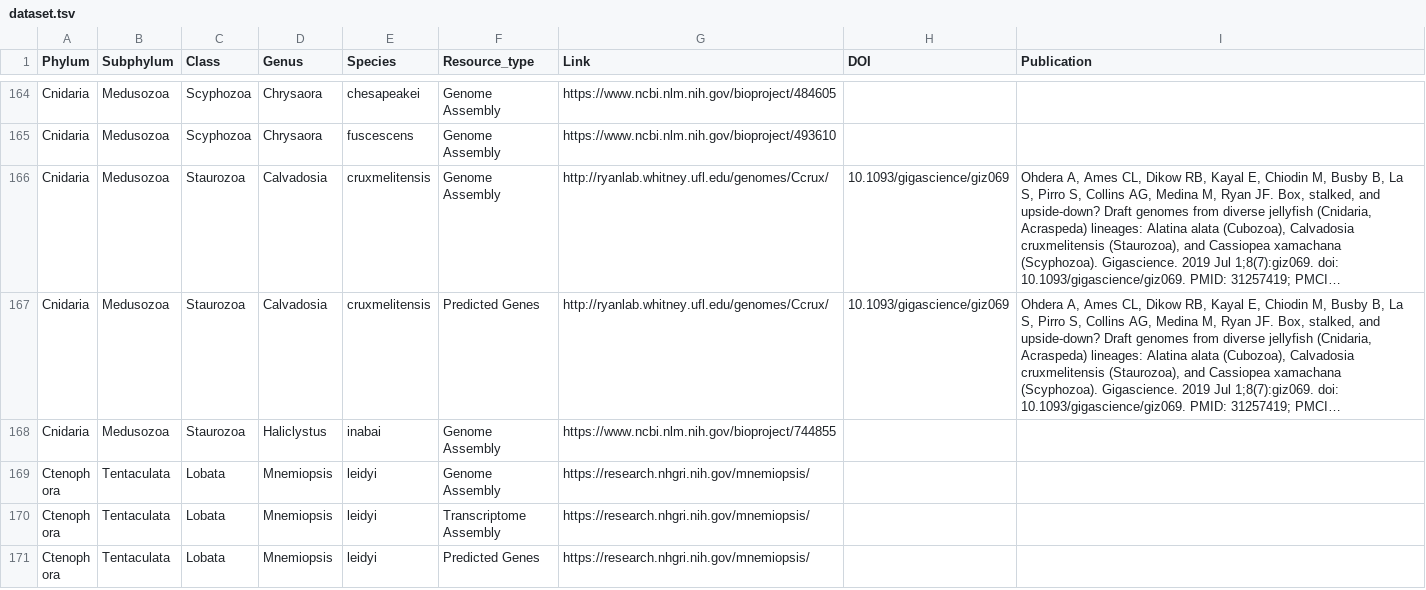
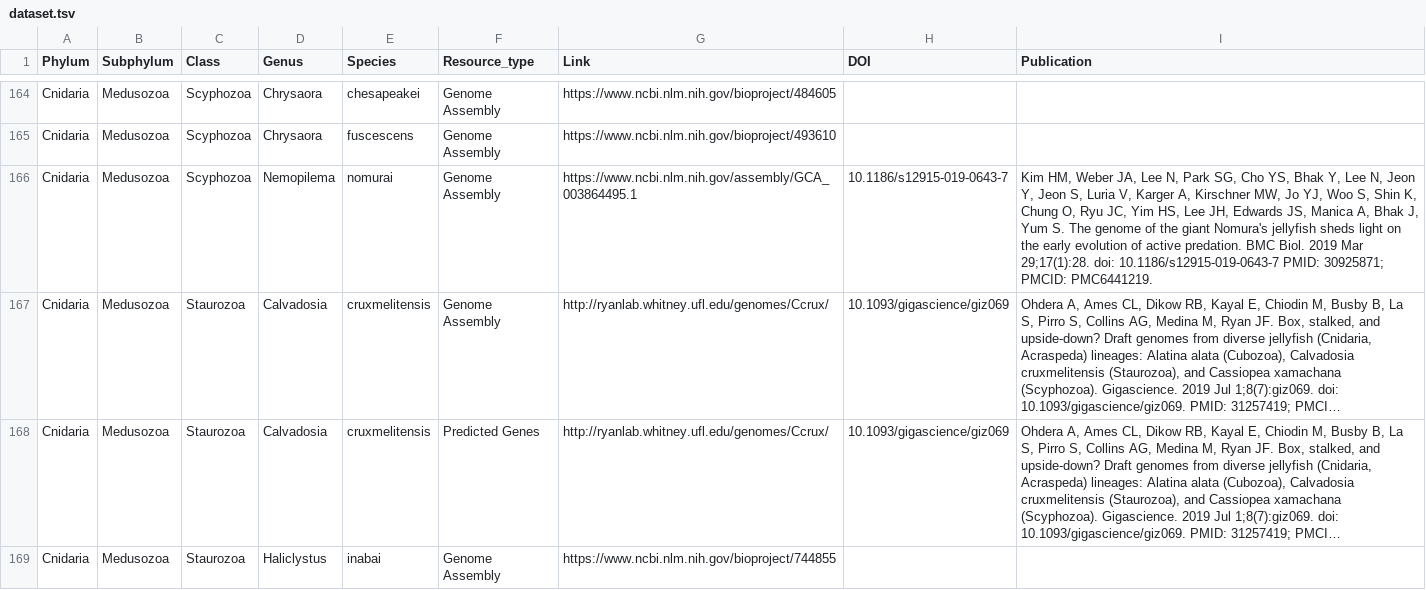
Before and after one commit to XylotrupesGideon/Cnidarian-Sequence-resources, a TSV file: dataset.tsv, drawn as a sheet; only a part is shown, gaps mark what is left out; the shorter side is filled out with more unchanged rows; long unchanged cells end in …; the diff names each change by its address in the sheet, - before the commit and + after, or states it on an @@ line.

Commit message:
Adds Nemopilema

```diff
--- a/dataset.tsv
+++ b/dataset.tsv
+row 166: Cnidaria | Medusozoa | Scyphozoa | Nemopilema | nomurai | Genome Assembly | https://www.ncbi.nlm.nih.gov/assembly/GCA_003864495.1 | 10.1186/s12915-019-0643-7 | Kim HM, Weber JA, Lee N, Park SG, Cho YS, Bhak Y, Lee N, Jeon Y, Jeon S, Luria V, Karger A, Kirschner MW, Jo YJ, Woo S, Shin K, Chung O, Ryu JC, Yim HS, Lee JH, Edwards JS, Manica A, Bhak J, Yum S. The genome of the giant Nomura's jellyfish sheds light on the early evolution of active predation. BMC Biol. 2019 Mar 29;17(1):28. doi: 10.1186/s12915-019-0643-7 PMID: 30925871; PMCID: PMC6441219.
```
Also changed, not shown: 1 other file.
